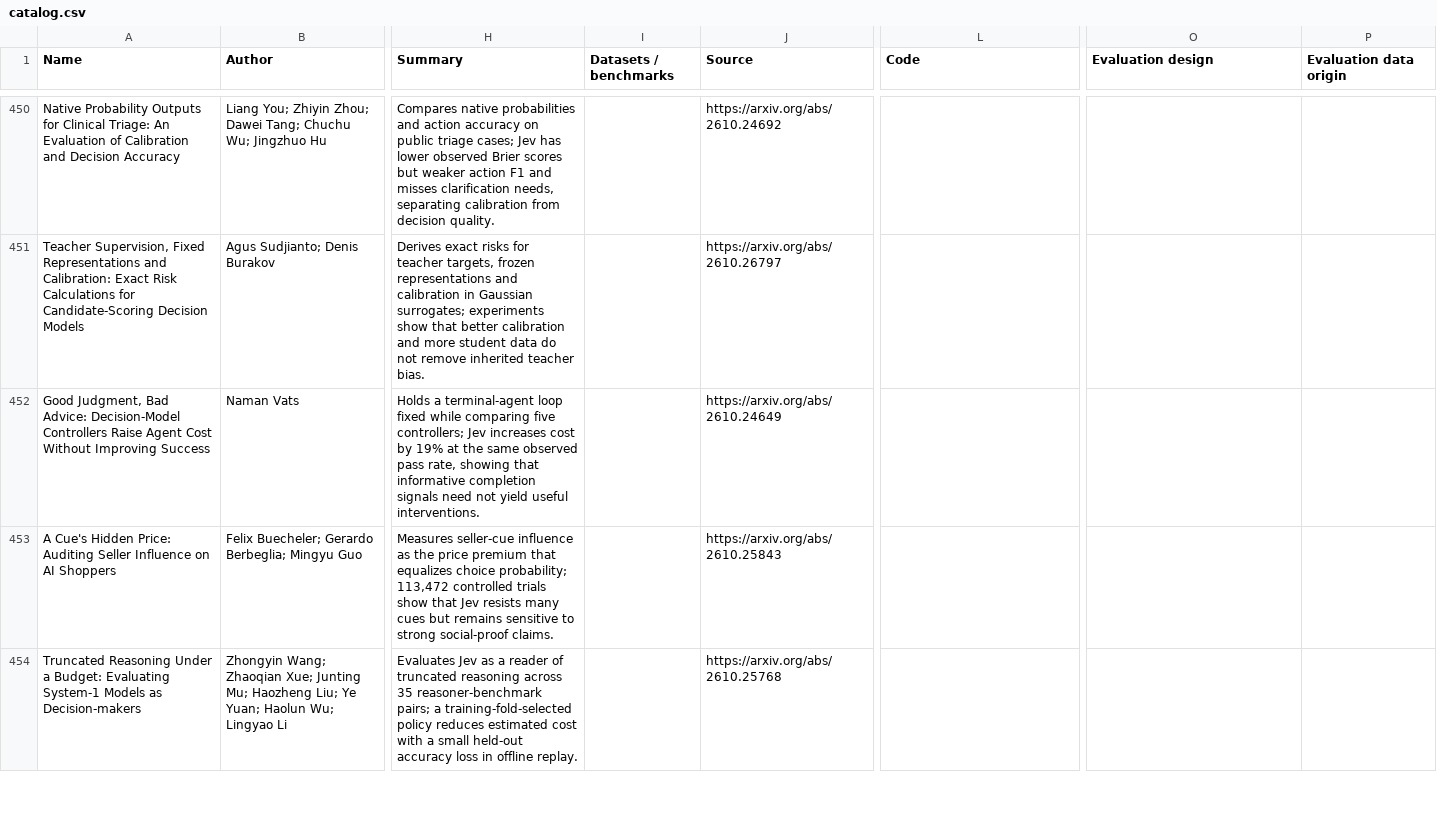
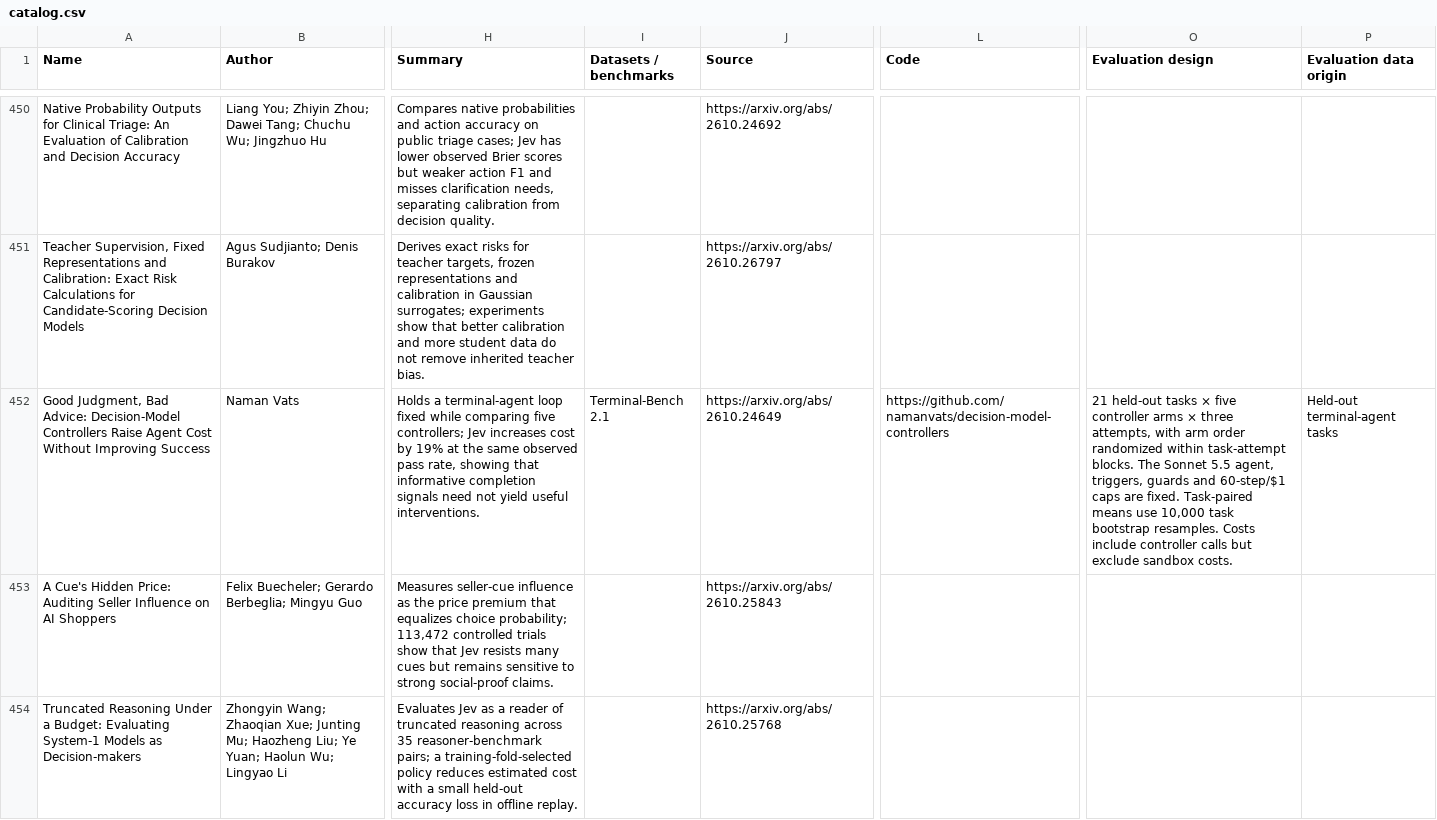
Before and after one commit to dongtsi/awesome-trustworthy-jev, a CSV file: data/catalog.csv, drawn as a sheet; only a part is shown, gaps mark what is left out; the diff covers the shown part only; the diff names each change by its address in the sheet, - before the commit and + after, or states it on an @@ line.

Commit message:
Add multimodal reranking paper and review agent controller costs

```diff
--- a/data/catalog.csv
+++ b/data/catalog.csv
-I452 (Datasets / benchmarks): (empty)
+I452 (Datasets / benchmarks): Terminal-Bench 2.1
-L452 (Code): (empty)
+L452 (Code): https://github.com/namanvats/decision-model-controllers
-O452 (Evaluation design): (empty)
+O452 (Evaluation design): 21 held-out tasks × five controller arms × three attempts, with arm order randomized within task-attempt blocks. The Sonnet 5.5 agent, triggers, guards and 60-step/$1 caps are fixed. Task-paired means use 10,000 task bootstrap resamples. Costs include controller calls but exclude sandbox costs.
-P452 (Evaluation data origin): (empty)
+P452 (Evaluation data origin): Held-out terminal-agent tasks
```
Also changed, not shown: 1 added row elsewhere in this file, 18 other files.
